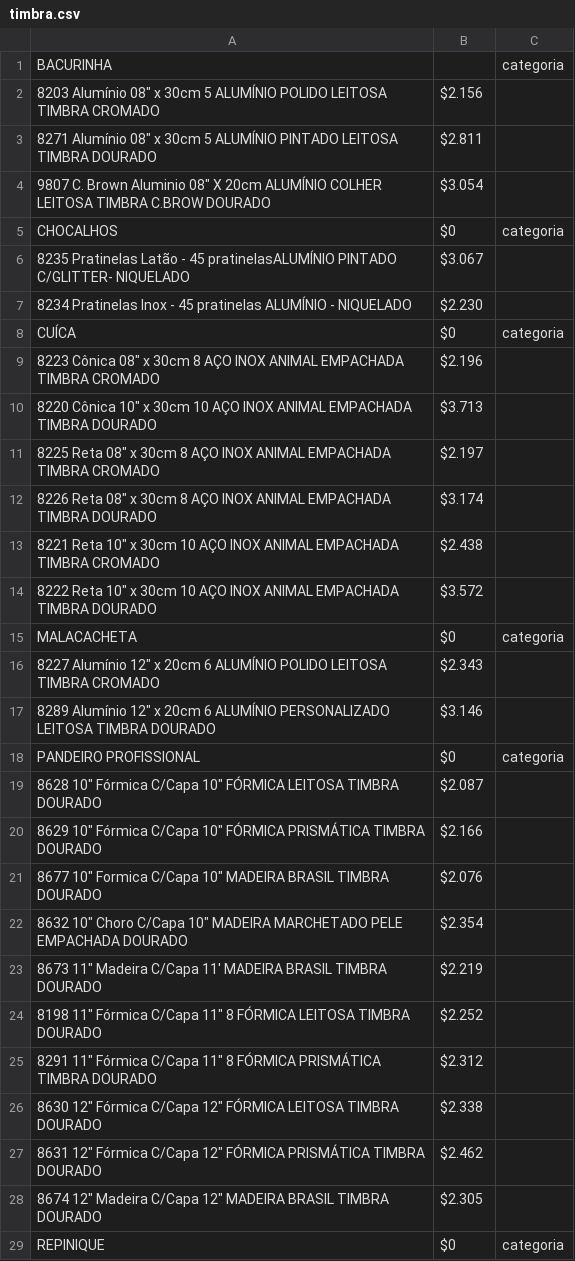
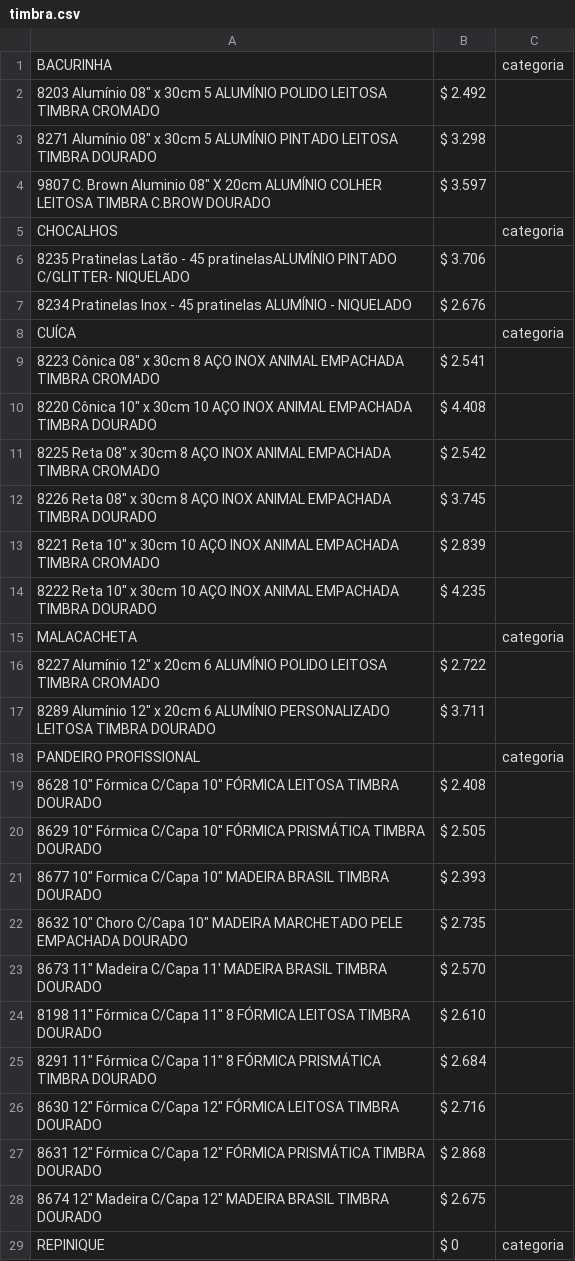
Before and after one commit to jpasosa/adminpercu, a CSV file: resources/external_files/timbra.csv, drawn as a sheet; only a part is shown; the diff covers the shown part only.

```diff
--- a/resources/external_files/timbra.csv
+++ b/resources/external_files/timbra.csv
@@ -1,29 +1,29 @@
 BACURINHA,,categoria
-"8203 Alumínio 08"" x 30cm 5 ALUMÍNIO POLIDO LEITOSA TIMBRA CROMADO ",$2.156,
-"8271 Alumínio 08"" x 30cm 5 ALUMÍNIO PINTADO LEITOSA TIMBRA DOURADO ",$2.811,
-"9807 C. Brown Aluminio 08"" X 20cm ALUMÍNIO COLHER LEITOSA TIMBRA C.BROW DOURADO ",$3.054,
-CHOCALHOS,$0,categoria
-8235 Pratinelas Latão - 45 pratinelasALUMÍNIO PINTADO C/GLITTER- NIQUELADO ,$3.067,
-8234 Pratinelas Inox - 45 pratinelas ALUMÍNIO - NIQUELADO,$2.230,
-CUÍCA,$0,categoria
-"8223 Cônica 08"" x 30cm 8 AÇO INOX ANIMAL EMPACHADA TIMBRA CROMADO ",$2.196,
-"8220 Cônica 10"" x 30cm 10 AÇO INOX ANIMAL EMPACHADA TIMBRA DOURADO ",$3.713,
-"8225 Reta 08"" x 30cm 8 AÇO INOX ANIMAL EMPACHADA TIMBRA CROMADO ",$2.197,
-"8226 Reta 08"" x 30cm 8 AÇO INOX ANIMAL EMPACHADA TIMBRA DOURADO ",$3.174,
-"8221 Reta 10"" x 30cm 10 AÇO INOX ANIMAL EMPACHADA TIMBRA CROMADO ",$2.438,
-"8222 Reta 10"" x 30cm 10 AÇO INOX ANIMAL EMPACHADA TIMBRA DOURADO ",$3.572,
-MALACACHETA,$0,categoria
-"8227 Alumínio 12"" x 20cm 6 ALUMÍNIO POLIDO LEITOSA TIMBRA CROMADO ",$2.343,
-"8289 Alumínio 12"" x 20cm 6 ALUMÍNIO PERSONALIZADO LEITOSA TIMBRA DOURADO ",$3.146,
-PANDEIRO PROFISSIONAL,$0,categoria
-"8628 10"" Fórmica C/Capa 10"" FÓRMICA LEITOSA TIMBRA DOURADO ",$2.087,
-"8629 10"" Fórmica C/Capa 10"" FÓRMICA PRISMÁTICA TIMBRA DOURADO ",$2.166,
-"8677 10"" Formica C/Capa 10"" MADEIRA BRASIL TIMBRA DOURADO ",$2.076,
-"8632 10"" Choro C/Capa 10"" MADEIRA MARCHETADO PELE EMPACHADA DOURADO ",$2.354,
-"8673 11"" Madeira C/Capa 11' MADEIRA BRASIL TIMBRA DOURADO ",$2.219,
-"8198 11"" Fórmica C/Capa 11"" 8 FÓRMICA LEITOSA TIMBRA DOURADO",$2.252,
-"8291 11"" Fórmica C/Capa 11"" 8 FÓRMICA PRISMÁTICA TIMBRA DOURADO ",$2.312,
-"8630 12"" Fórmica C/Capa 12"" FÓRMICA LEITOSA TIMBRA DOURADO ",$2.338,
-"8631 12"" Fórmica C/Capa 12"" FÓRMICA PRISMÁTICA TIMBRA DOURADO ",$2.462,
-"8674 12"" Madeira C/Capa 12"" MADEIRA BRASIL TIMBRA DOURADO ",$2.305,
-REPINIQUE ,$0,categoria
+"8203 Alumínio 08"" x 30cm 5 ALUMÍNIO POLIDO LEITOSA TIMBRA CROMADO ",$ 2.492,
+"8271 Alumínio 08"" x 30cm 5 ALUMÍNIO PINTADO LEITOSA TIMBRA DOURADO ",$ 3.298,
+"9807 C. Brown Aluminio 08"" X 20cm ALUMÍNIO COLHER LEITOSA TIMBRA C.BROW DOURADO ",$ 3.597,
+CHOCALHOS,,categoria
+8235 Pratinelas Latão - 45 pratinelasALUMÍNIO PINTADO C/GLITTER- NIQUELADO ,$ 3.706,
+8234 Pratinelas Inox - 45 pratinelas ALUMÍNIO - NIQUELADO,$ 2.676,
+CUÍCA,,categoria
+"8223 Cônica 08"" x 30cm 8 AÇO INOX ANIMAL EMPACHADA TIMBRA CROMADO ",$ 2.541,
+"8220 Cônica 10"" x 30cm 10 AÇO INOX ANIMAL EMPACHADA TIMBRA DOURADO ",$ 4.408,
+"8225 Reta 08"" x 30cm 8 AÇO INOX ANIMAL EMPACHADA TIMBRA CROMADO ",$ 2.542,
+"8226 Reta 08"" x 30cm 8 AÇO INOX ANIMAL EMPACHADA TIMBRA DOURADO ",$ 3.745,
+"8221 Reta 10"" x 30cm 10 AÇO INOX ANIMAL EMPACHADA TIMBRA CROMADO ",$ 2.839,
+"8222 Reta 10"" x 30cm 10 AÇO INOX ANIMAL EMPACHADA TIMBRA DOURADO ",$ 4.235,
+MALACACHETA,,categoria
+"8227 Alumínio 12"" x 20cm 6 ALUMÍNIO POLIDO LEITOSA TIMBRA CROMADO ",$ 2.722,
+"8289 Alumínio 12"" x 20cm 6 ALUMÍNIO PERSONALIZADO LEITOSA TIMBRA DOURADO ",$ 3.711,
+PANDEIRO PROFISSIONAL,,categoria
+"8628 10"" Fórmica C/Capa 10"" FÓRMICA LEITOSA TIMBRA DOURADO ",$ 2.408,
+"8629 10"" Fórmica C/Capa 10"" FÓRMICA PRISMÁTICA TIMBRA DOURADO ",$ 2.505,
+"8677 10"" Formica C/Capa 10"" MADEIRA BRASIL TIMBRA DOURADO ",$ 2.393,
+"8632 10"" Choro C/Capa 10"" MADEIRA MARCHETADO PELE EMPACHADA DOURADO ",$ 2.735,
+"8673 11"" Madeira C/Capa 11' MADEIRA BRASIL TIMBRA DOURADO ",$ 2.570,
+"8198 11"" Fórmica C/Capa 11"" 8 FÓRMICA LEITOSA TIMBRA DOURADO",$ 2.610,
+"8291 11"" Fórmica C/Capa 11"" 8 FÓRMICA PRISMÁTICA TIMBRA DOURADO ",$ 2.684,
+"8630 12"" Fórmica C/Capa 12"" FÓRMICA LEITOSA TIMBRA DOURADO ",$ 2.716,
+"8631 12"" Fórmica C/Capa 12"" FÓRMICA PRISMÁTICA TIMBRA DOURADO ",$ 2.868,
+"8674 12"" Madeira C/Capa 12"" MADEIRA BRASIL TIMBRA DOURADO ",$ 2.675,
+REPINIQUE ,$ 0,categoria
```
Also changed, not shown: 2 removed rows and 118 edited cells elsewhere in this file, resources/external_files/contemporanea.csv, resources/external_files/gope.csv, 34 other files.
